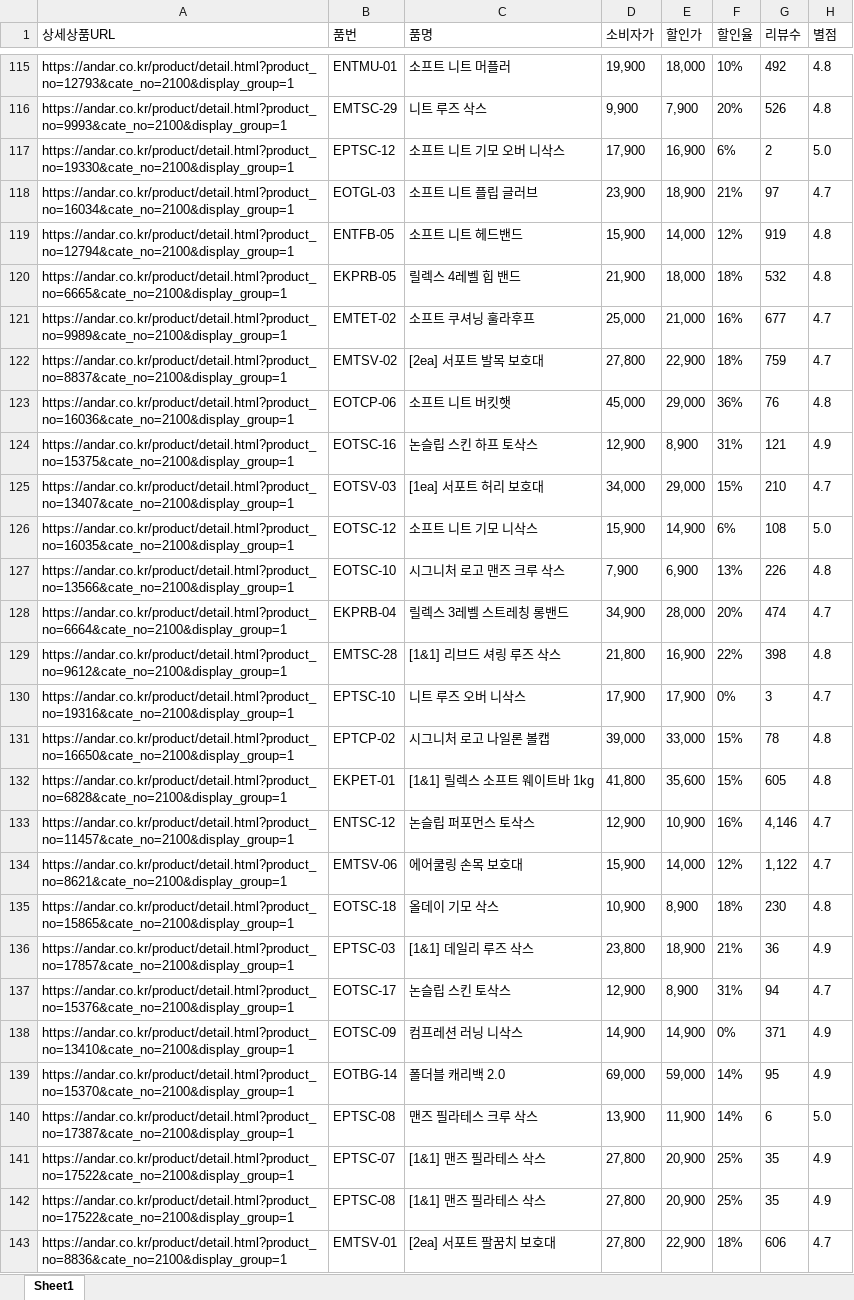
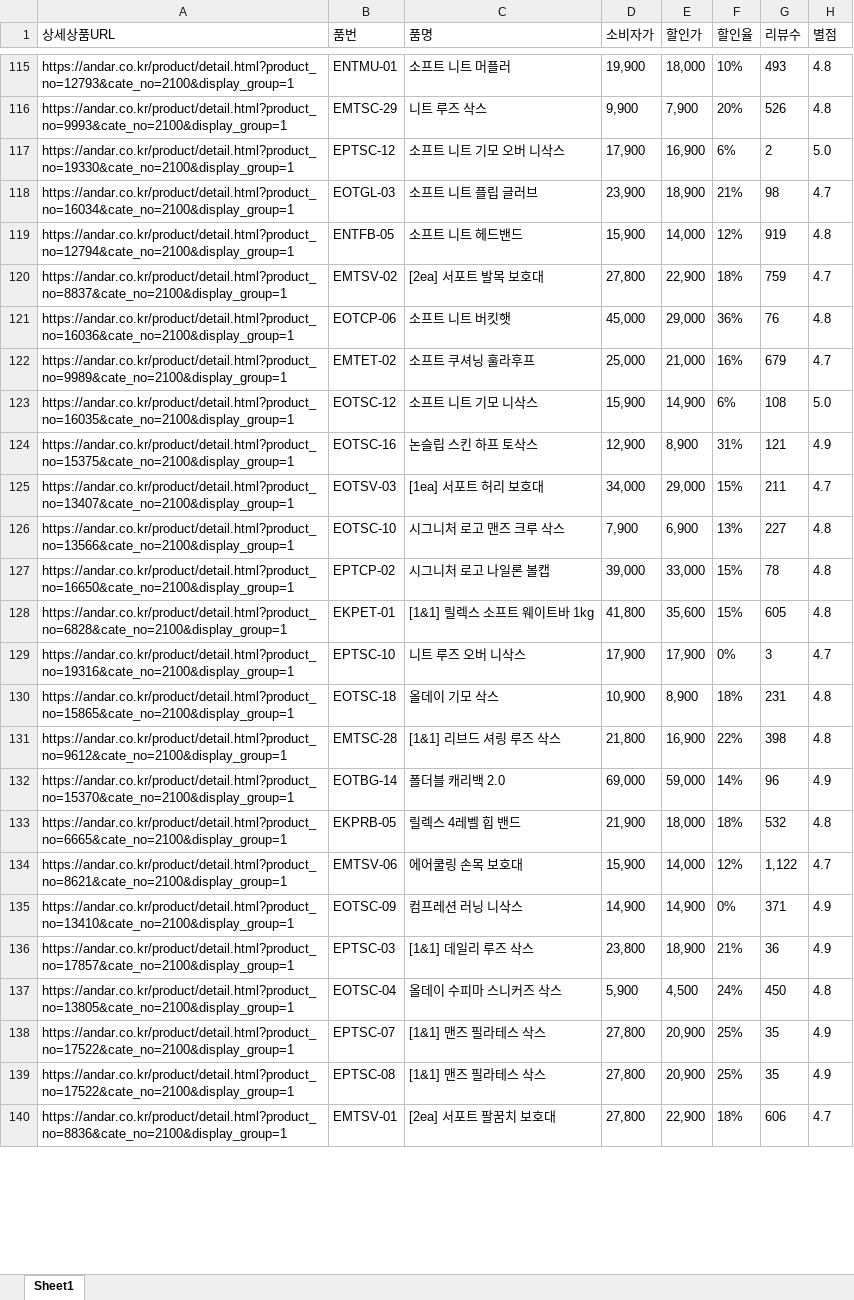
Before and after one commit to yupee-pretty/andar-scrape, an Excel workbook: results/andar_할인율모니터링_20261028.xlsx, sheet Sheet1, drawn as a sheet; only a part is shown, gaps mark what is left out; values as stored, in another font and other column widths than the file's, no borders; removed rows and columns are numbered as before the commit, all else as after; the diff covers the shown part only; the diff names each change by its address in the sheet, - before the commit and + after, or states it on an @@ line.

```diff
--- a/results/andar_할인율모니터링_20261028.xlsx (sheet Sheet1)
+++ b/results/andar_할인율모니터링_20261028.xlsx (sheet Sheet1)
-G115 (리뷰수): 492
+G115 (리뷰수): 493
-G118 (리뷰수): 97
+G118 (리뷰수): 98
-row 121: https://andar.co.kr/product/detail.html?product_no=9989&cate_no=2100&display_group=1 | EMTET-02 | 소프트 쿠셔닝 훌라후프 | 25,000 | 21,000 | 16% | 677 | 4.7
+row 122: https://andar.co.kr/product/detail.html?product_no=9989&cate_no=2100&display_group=1 | EMTET-02 | 소프트 쿠셔닝 훌라후프 | 25,000 | 21,000 | 16% | 679 | 4.7
@@ row 126 moved to row 123: https://andar.co.kr/product/detail.html?… @@
-G125 (리뷰수): 210
+G125 (리뷰수): 211
-G126 (리뷰수): 226
+G126 (리뷰수): 227
@@ row 128 moved to row 114: https://andar.co.kr/product/detail.html?… @@
@@ row 133 moved to row 108: https://andar.co.kr/product/detail.html?… @@
@@ row 130 moved to row 129: https://andar.co.kr/product/detail.html?… @@
+row 130: https://andar.co.kr/product/detail.html?product_no=15865&cate_no=2100&display_group=1 | EOTSC-18 | 올데이 기모 삭스 | 10,900 | 8,900 | 18% | 231 | 4.8
@@ row 129 moved to row 131: https://andar.co.kr/product/detail.html?… @@
+row 132: https://andar.co.kr/product/detail.html?product_no=15370&cate_no=2100&display_group=1 | EOTBG-14 | 폴더블 캐리백 2.0 | 69,000 | 59,000 | 14% | 96 | 4.9
@@ row 120 moved to row 133: https://andar.co.kr/product/detail.html?… @@
-row 135: https://andar.co.kr/product/detail.html?product_no=15865&cate_no=2100&display_group=1 | EOTSC-18 | 올데이 기모 삭스 | 10,900 | 8,900 | 18% | 230 | 4.8
@@ row 138 moved to row 135: https://andar.co.kr/product/detail.html?… @@
@@ row 137 moved to row 144: https://andar.co.kr/product/detail.html?… @@
-row 139: https://andar.co.kr/product/detail.html?product_no=15370&cate_no=2100&display_group=1 | EOTBG-14 | 폴더블 캐리백 2.0 | 69,000 | 59,000 | 14% | 95 | 4.9
@@ row 140 moved to row 145: https://andar.co.kr/product/detail.html?… @@
+row 137: https://andar.co.kr/product/detail.html?product_no=13805&cate_no=2100&display_group=1 | EOTSC-04 | 올데이 수피마 스니커즈 삭스 | 5,900 | 4,500 | 24% | 450 | 4.8
```
Also changed, not shown: 13 added rows, 12 removed rows, 50 moved rows and 16 edited cells elsewhere in this sheet.
